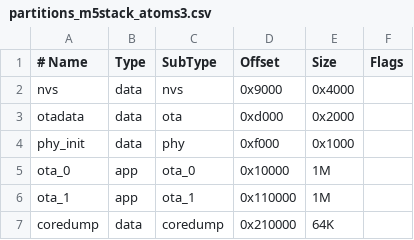
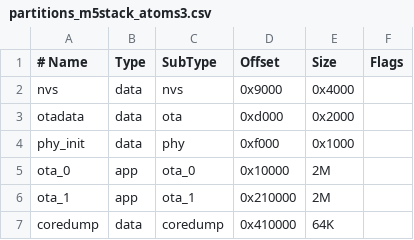
Before and after one commit to iory/riberry, a CSV file: firmware/atom_s3_i2c_display/partition_table/partitions_m5stack_atoms3.csv, drawn as a sheet.

```diff
--- a/firmware/atom_s3_i2c_display/partition_table/partitions_m5stack_atoms3.csv
+++ b/firmware/atom_s3_i2c_display/partition_table/partitions_m5stack_atoms3.csv
@@ -4,4 +4,4 @@ otadata,  data, ota,     0xd000,  0x2000,
 phy_init, data, phy,     0xf000,  0x1000,
-ota_0,    app,  ota_0,   0x10000, 1M,
-ota_1,    app,  ota_1,   0x110000, 1M,
-coredump, data, coredump, 0x210000, 64K,
+ota_0,    app,  ota_0,   0x10000, 2M,
+ota_1,    app,  ota_1,   0x210000, 2M,
+coredump, data, coredump,0x410000, 64K,
```
Also changed, not shown: firmware/atom_s3_i2c_display/partition_table/partitions_m5stack_basic.csv.
